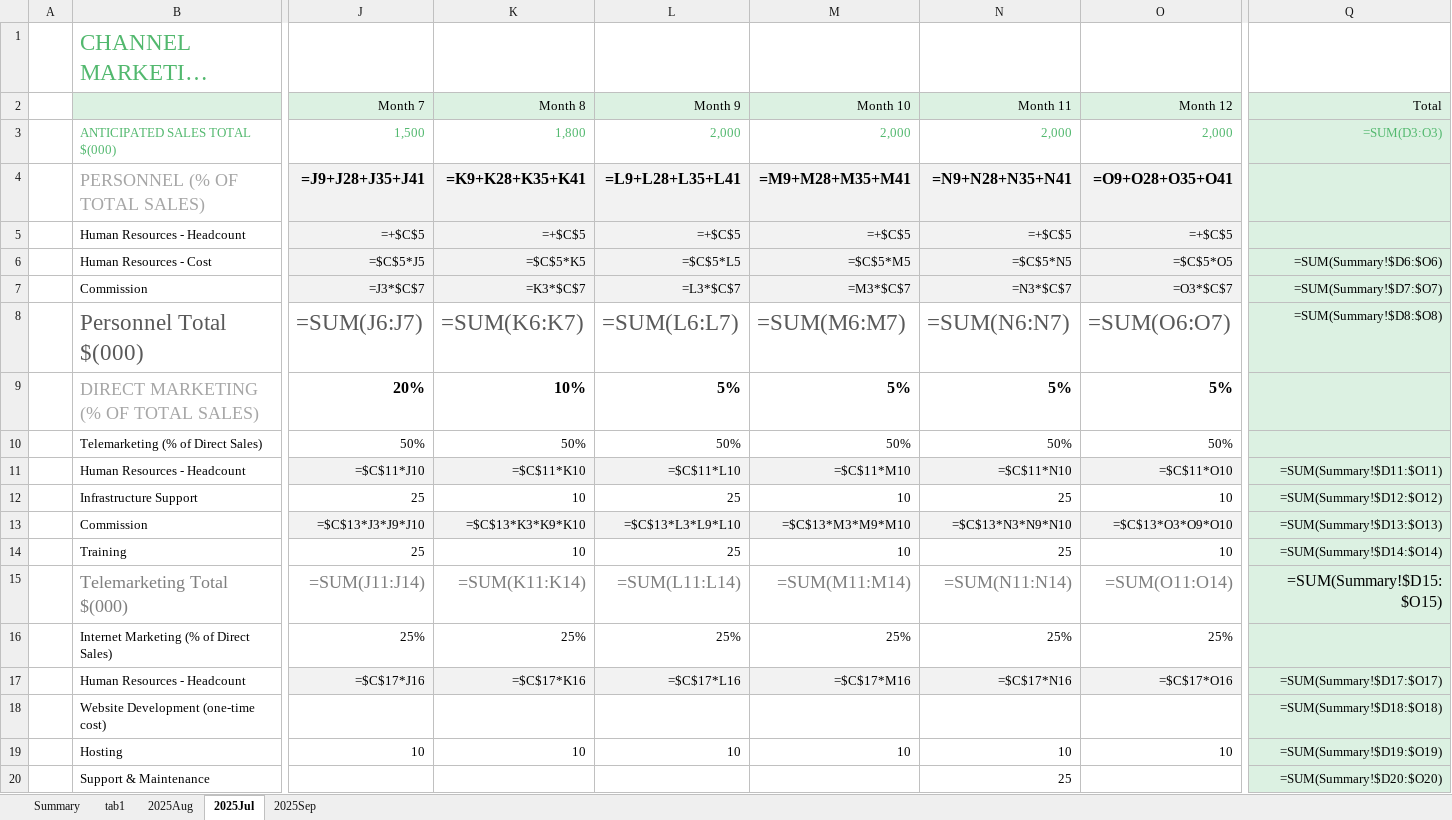
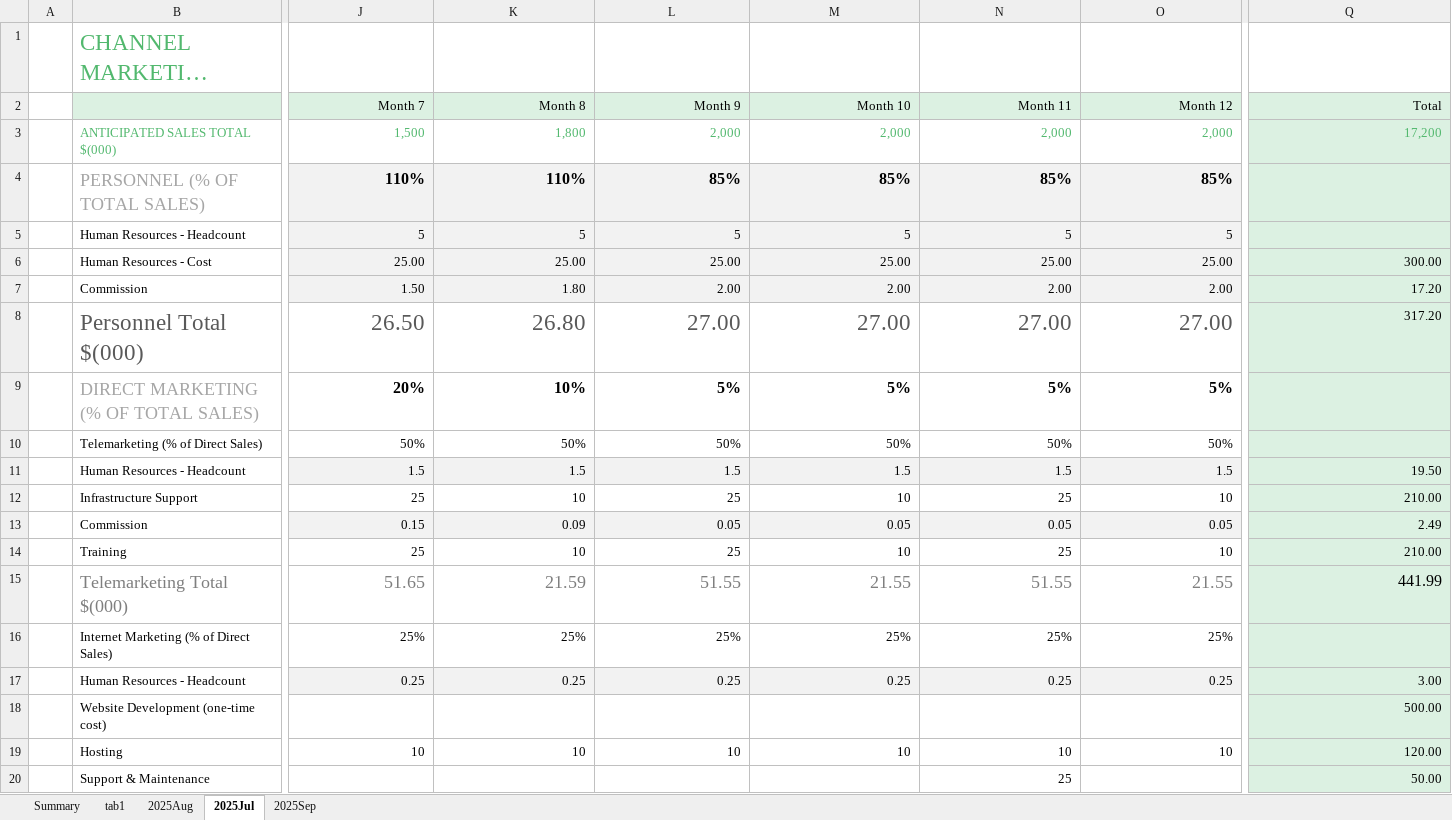
Before and after one commit to JackSuuu/BR-data-integration, an Excel workbook: client_1_summary.xlsx, sheet 2025Jul, drawn as a sheet; only a part is shown, gaps mark what is left out; long unchanged cells end in …; values as stored, in another font and other column widths than the file's, no borders; formulas without a stored value are shown as written; removed rows and columns are numbered as before the commit, all else as after; rows hold the shown columns only; the diff covers the shown part only; the diff names each change by its address in the sheet, - before the commit and + after, or states it on an @@ line.

```diff
--- a/client_1_summary.xlsx (sheet 2025Jul)
+++ b/client_1_summary.xlsx (sheet 2025Jul)
-Q3 (Total): =SUM(D3:O3)
+Q3 (Total): 17,200
-row 4:  | PERSONNEL (% OF TOTAL SALES) | =J9+J28+J35+J41 | =K9+K28+K35+K41 | =L9+L28+L35+L41 | =M9+M28+M35+M41 | =N9+N28+N35+N41 | =O9+O28+O35+O41
-row 5:  | Human Resources - Headcount | =+$C$5 | =+$C$5 | =+$C$5 | =+$C$5 | =+$C$5 | =+$C$5
-row 6:  | Human Resources - Cost | =$C$5*J5 | =$C$5*K5 | =$C$5*L5 | =$C$5*M5 | =$C$5*N5 | =$C$5*O5 | =SUM(Summary!$D6:$O6)
-row 7:  | Commission | =J3*$C$7 | =K3*$C$7 | =L3*$C$7 | =M3*$C$7 | =N3*$C$7 | =O3*$C$7 | =SUM(Summary!$D7:$O7)
-row 8:  | Personnel Total $(000) | =SUM(J6:J7) | =SUM(K6:K7) | =SUM(L6:L7) | =SUM(M6:M7) | =SUM(N6:N7) | =SUM(O6:O7) | =SUM(Summary!$D8:$O8)
+row 4:  | PERSONNEL (% OF TOTAL SALES) | 110% | 110% | 85% | 85% | 85% | 85%
+row 5:  | Human Resources - Headcount | 5 | 5 | 5 | 5 | 5 | 5
+row 6:  | Human Resources - Cost | 25.00 | 25.00 | 25.00 | 25.00 | 25.00 | 25.00 | 300.00
+row 7:  | Commission | 1.50 | 1.80 | 2.00 | 2.00 | 2.00 | 2.00 | 17.20
+row 8:  | Personnel Total $(000) | 26.50 | 26.80 | 27.00 | 27.00 | 27.00 | 27.00 | 317.20
-row 11:  | Human Resources - Headcount | =$C$11*J10 | =$C$11*K10 | =$C$11*L10 | =$C$11*M10 | =$C$11*N10 | =$C$11*O10 | =SUM(Summary!$D11:$O11)
+row 11:  | Human Resources - Headcount | 1.5 | 1.5 | 1.5 | 1.5 | 1.5 | 1.5 | 19.50
-Q12 (Total): =SUM(Summary!$D12:$O12)
+Q12 (Total): 210.00
-row 13:  | Commission | =$C$13*J3*J9*J10 | =$C$13*K3*K9*K10 | =$C$13*L3*L9*L10 | =$C$13*M3*M9*M10 | =$C$13*N3*N9*N10 | =$C$13*O3*O9*O10 | =SUM(Summary!$D13:$O13)
+row 13:  | Commission | 0.15 | 0.09 | 0.05 | 0.05 | 0.05 | 0.05 | 2.49
-Q14 (Total): =SUM(Summary!$D14:$O14)
+Q14 (Total): 210.00
-row 15:  | Telemarketing Total $(000) | =SUM(J11:J14) | =SUM(K11:K14) | =SUM(L11:L14) | =SUM(M11:M14) | =SUM(N11:N14) | =SUM(O11:O14) | =SUM(Summary!$D15:$O15)
+row 15:  | Telemarketing Total $(000) | 51.65 | 21.59 | 51.55 | 21.55 | 51.55 | 21.55 | 441.99
-row 17:  | Human Resources - Headcount | =$C$17*J16 | =$C$17*K16 | =$C$17*L16 | =$C$17*M16 | =$C$17*N16 | =$C$17*O16 | =SUM(Summary!$D17:$O17)
+row 17:  | Human Resources - Headcount | 0.25 | 0.25 | 0.25 | 0.25 | 0.25 | 0.25 | 3.00
-Q18 (Total): =SUM(Summary!$D18:$O18)
+Q18 (Total): 500.00
-Q19 (Total): =SUM(Summary!$D19:$O19)
+Q19 (Total): 120.00
-Q20 (Total): =SUM(Summary!$D20:$O20)
+Q20 (Total): 50.00
```
Also changed, not shown: 13 added rows, 13 removed rows and 18 edited cells elsewhere in this sheet, sheet 2025Aug, sheet 2025Sep, 1 other file.
